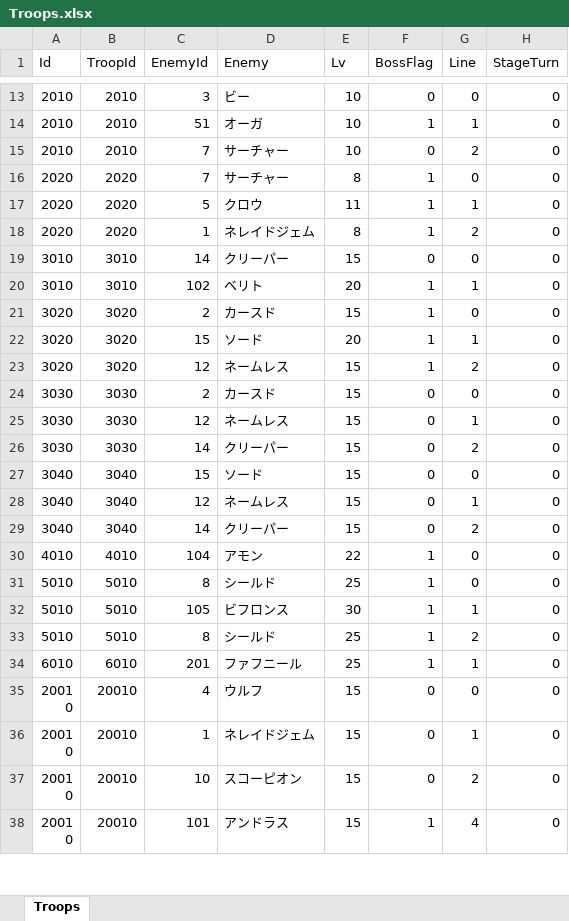
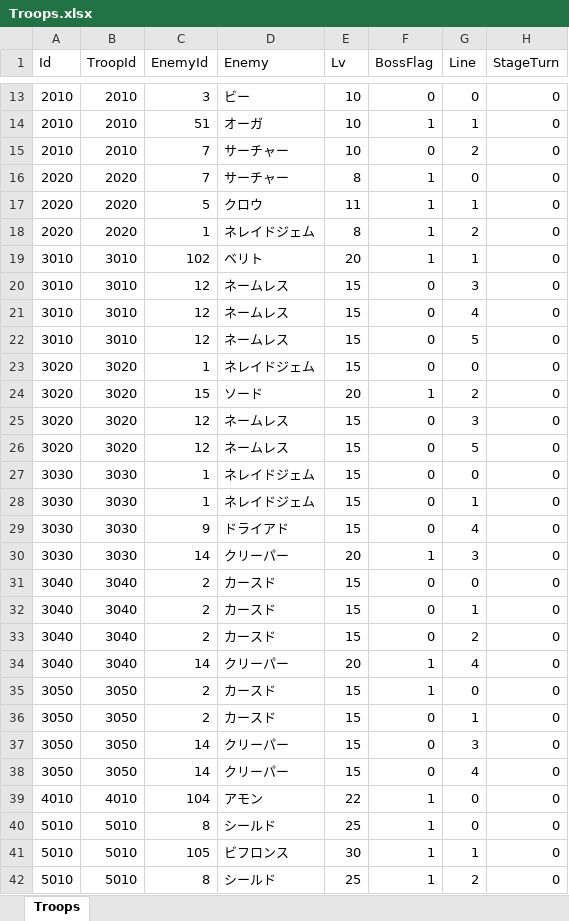
Before and after one commit to seedsclaft/hibikakeut, an Excel workbook: Assets/Data/Troops.xlsx, sheet Troops, drawn as a sheet; only a part is shown, gaps mark what is left out; the shorter side is filled out with more unchanged rows; values as stored, in another font and other column widths than the file's, no borders; removed rows and columns are numbered as before the commit, all else as after; the diff names each change by its address in the sheet, - before the commit and + after, or states it on an @@ line.

```diff
--- a/Assets/Data/Troops.xlsx (sheet Troops)
+++ b/Assets/Data/Troops.xlsx (sheet Troops)
-row 19: 3010 | 3010 | 14 | クリーパー | 15 | 0 | 0 | 0
+row 20: 3010 | 3010 | 12 | ネームレス | 15 | 0 | 3 | 0
+row 21: 3010 | 3010 | 12 | ネームレス | 15 | 0 | 4 | 0
+row 22: 3010 | 3010 | 12 | ネームレス | 15 | 0 | 5 | 0
-C23 (EnemyId): 2
+C23 (EnemyId): 1
-D23 (Enemy): カースド
+D23 (Enemy): ネレイドジェム
-F23 (BossFlag): 1
+F23 (BossFlag): 0
-G24 (Line): 1
+G24 (Line): 2
-F25 (BossFlag): 1
+F25 (BossFlag): 0
-G25 (Line): 2
+G25 (Line): 3
+row 26: 3020 | 3020 | 12 | ネームレス | 15 | 0 | 5 | 0
-C27 (EnemyId): 2
+C27 (EnemyId): 1
-D27 (Enemy): カースド
+D27 (Enemy): ネレイドジェム
-C28 (EnemyId): 12
+C28 (EnemyId): 1
-D28 (Enemy): ネームレス
+D28 (Enemy): ネレイドジェム
-C29 (EnemyId): 14
+C29 (EnemyId): 9
-D29 (Enemy): クリーパー
+D29 (Enemy): ドライアド
-G29 (Line): 2
+G29 (Line): 4
+row 30: 3030 | 3030 | 14 | クリーパー | 20 | 1 | 3 | 0
-C31 (EnemyId): 15
+C31 (EnemyId): 2
-D31 (Enemy): ソード
+D31 (Enemy): カースド
-C32 (EnemyId): 12
+C32 (EnemyId): 2
-D32 (Enemy): ネームレス
+D32 (Enemy): カースド
-C33 (EnemyId): 14
+C33 (EnemyId): 2
-D33 (Enemy): クリーパー
+D33 (Enemy): カースド
+row 34: 3040 | 3040 | 14 | クリーパー | 20 | 1 | 4 | 0
+row 35: 3050 | 3050 | 2 | カースド | 15 | 1 | 0 | 0
+row 36: 3050 | 3050 | 2 | カースド | 15 | 0 | 1 | 0
+row 37: 3050 | 3050 | 14 | クリーパー | 15 | 0 | 3 | 0
+row 38: 3050 | 3050 | 14 | クリーパー | 15 | 0 | 4 | 0
```
Also changed, not shown: formulas that keep their value, Assets/Data/Dungeon0041.xlsx, Assets/Data/Dungeon0042.xlsx, 22 other files.
